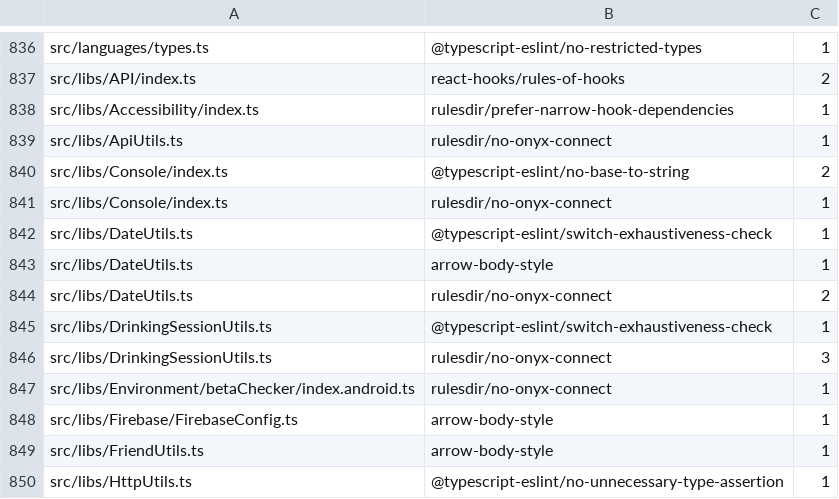
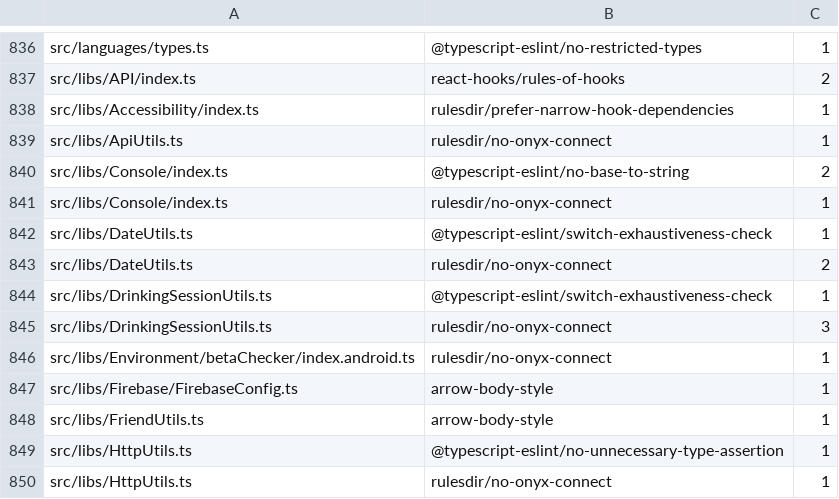
Before and after one commit to PetrCala/Kiroku, a TSV file: eslint.seatbelt.tsv, drawn as a sheet; only a part is shown, gaps mark what is left out; the shorter side is filled out with more unchanged rows; the diff names each change by its address in the sheet, - before the commit and + after, or states it on an @@ line.

```diff
--- a/eslint.seatbelt.tsv
+++ b/eslint.seatbelt.tsv
-row 843: src/libs/DateUtils.ts | arrow-body-style | 1
```
Also changed, not shown: 11 other files.
